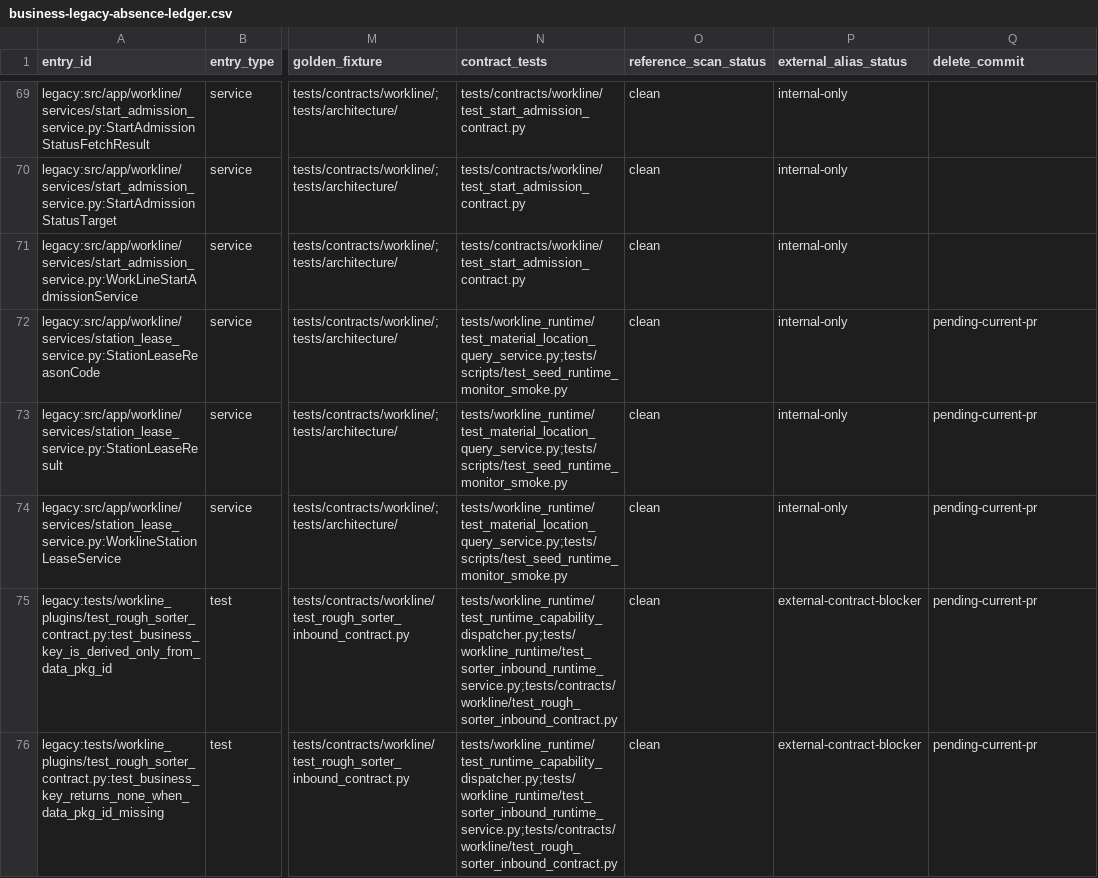
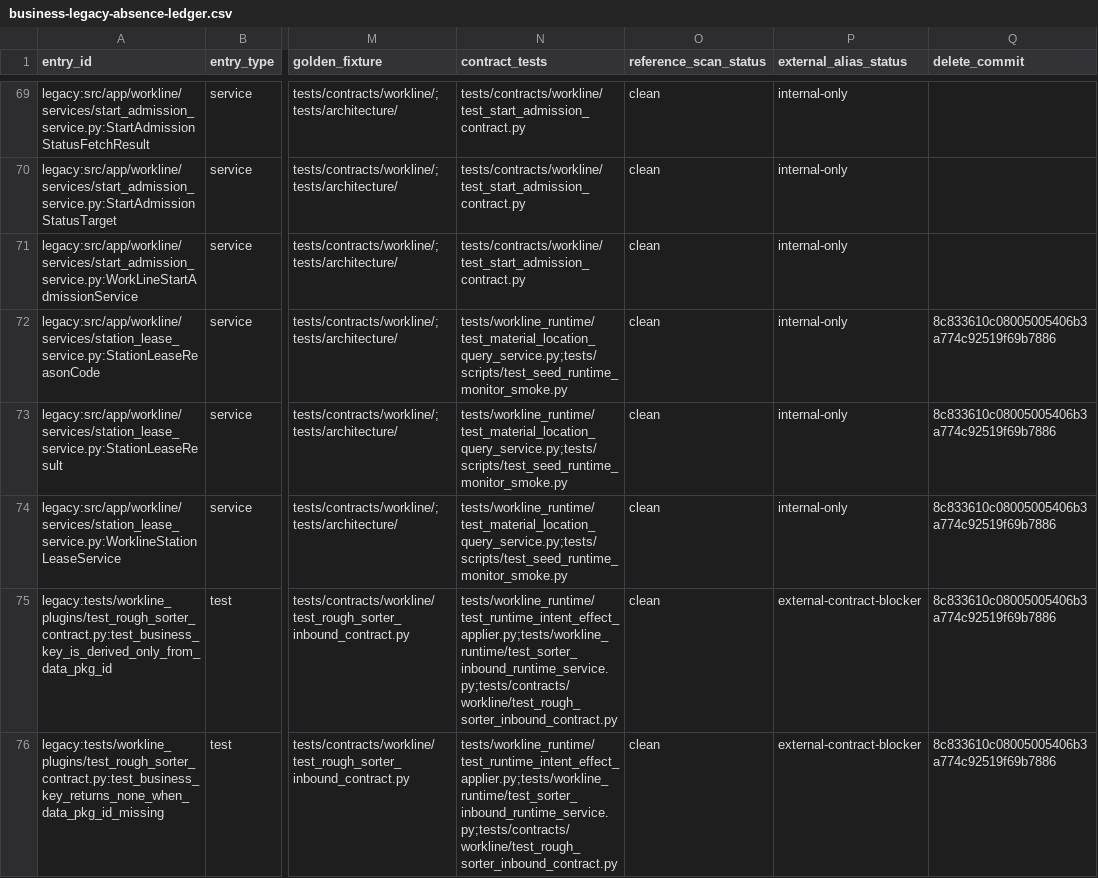
Before and after one commit to kaizhoumasha/wes_backend, a CSV file: docs/architecture/business-legacy-absence-ledger.csv, drawn as a sheet; only a part is shown, gaps mark what is left out; the diff covers the shown part only; the diff names each change by its address in the sheet, - before the commit and + after, or states it on an @@ line.

Commit message:
fix(runtime): 闭合 source-pick 锚点与并发门禁

```diff
--- a/docs/architecture/business-legacy-absence-ledger.csv
+++ b/docs/architecture/business-legacy-absence-ledger.csv
-Q72:Q76 (delete_commit): pending-current-pr
+Q72:Q76 (delete_commit): 8c833610c08005005406b3a774c92519f69b7886
-N75:N76 (contract_tests): tests/workline_runtime/test_runtime_capability_dispatcher.py;tests/workline_runtime/test_sorter_inbound_runtime_service.py;tests/contracts/workline/test_rough_sorter_inbound_contract.py
+N75:N76 (contract_tests): tests/workline_runtime/test_runtime_intent_effect_applier.py;tests/workline_runtime/test_sorter_inbound_runtime_service.py;tests/contracts/workline/test_rough_sorter_inbound_contract.py
```
Also changed, not shown: 94 edited cells elsewhere in this file, 15 other files.
